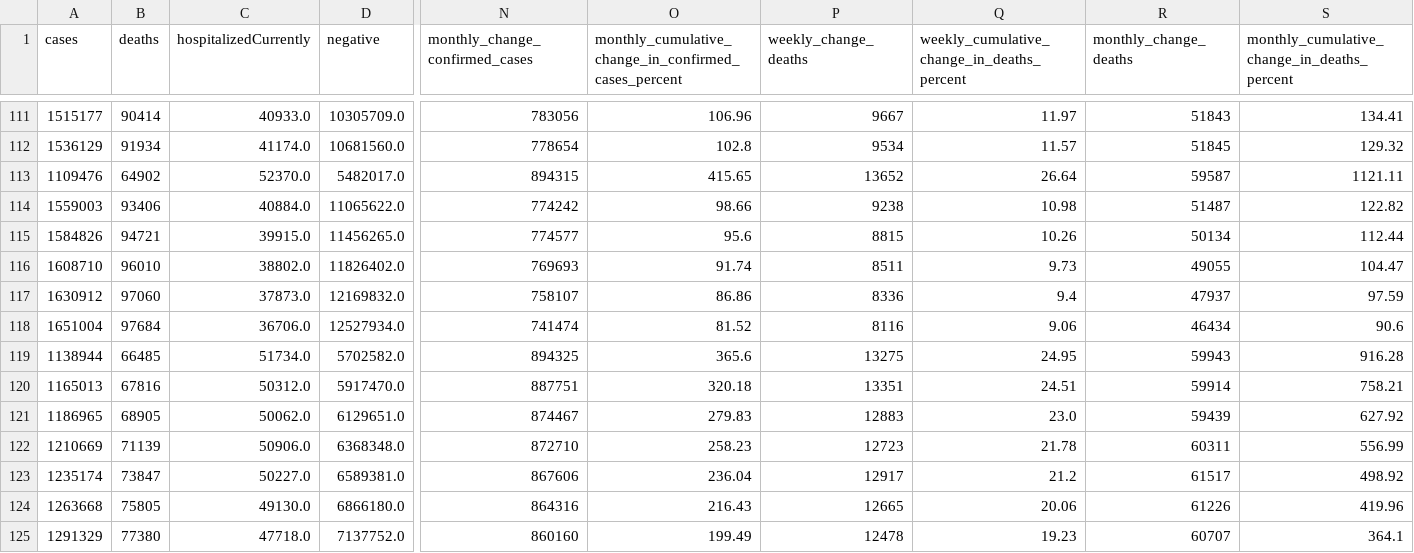
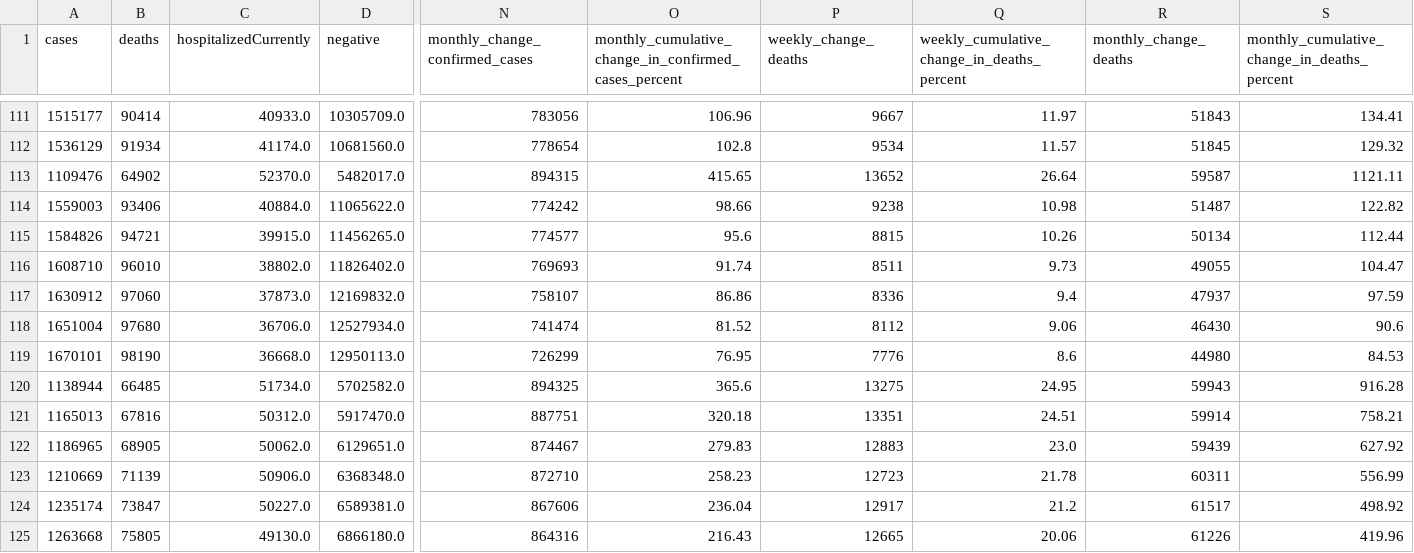
Before and after one commit to vedadr/CORONA19_VIZUALIST, a CSV file: us_vizualist.csv, drawn as a sheet; only a part is shown, gaps mark what is left out; the shorter side is filled out with more unchanged rows; rows hold the shown columns only; the diff names each change by its address in the sheet, - before the commit and + after, or states it on an @@ line.

```diff
--- a/us_vizualist.csv
+++ b/us_vizualist.csv
-B118 (deaths): 97684
+B118 (deaths): 97680
-P118 (weekly_change_deaths): 8116
+P118 (weekly_change_deaths): 8112
-R118 (monthly_change_deaths): 46434
+R118 (monthly_change_deaths): 46430
+row 119: 1670101 | 98190 | 36668.0 | 12950113.0 | 726299 | 76.95 | 7776 | 8.6 | 44980 | 84.53
```
Also changed, not shown: 1 other file.
